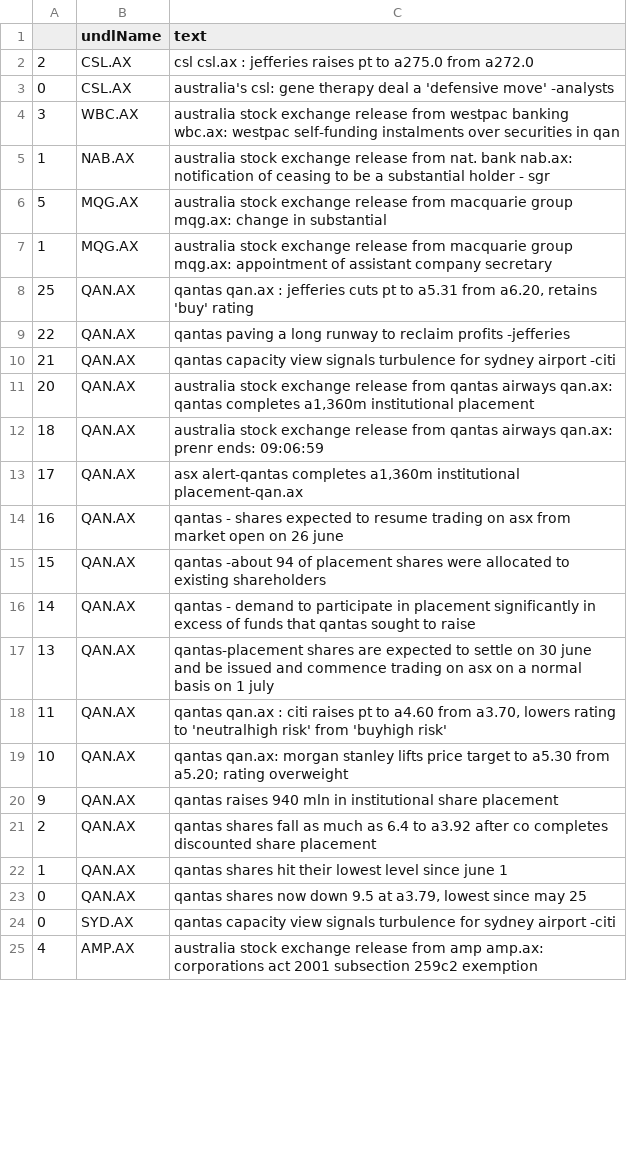
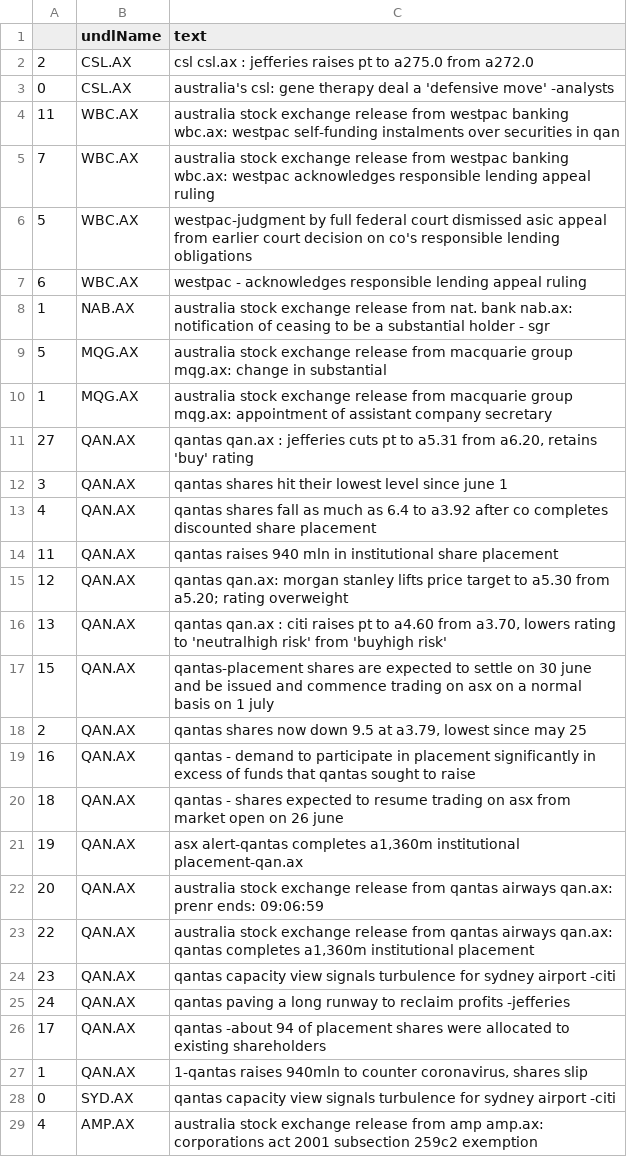
Before and after one commit to hoichunlaw/EventDriven, a CSV file: result/2020-06-26_AX.csv, drawn as a sheet; only a part is shown; the diff covers the shown part only.

Commit message:
scheduled commit

```diff
--- a/result/2020-06-26_AX.csv
+++ b/result/2020-06-26_AX.csv
@@ -3,3 +3,6 @@
 0,CSL.AX,australia's csl: gene therapy deal a 'defensive move' -analysts
-3,WBC.AX,australia stock exchange release from westpac banking wbc.ax: westpac self-funding instalments over securities in qan
+11,WBC.AX,australia stock exchange release from westpac banking wbc.ax: westpac self-funding instalments over securities in qan
+7,WBC.AX,australia stock exchange release from westpac banking wbc.ax: westpac acknowledges responsible lending appeal ruling
+5,WBC.AX,westpac-judgment by full federal court dismissed asic appeal from earlier court decision on co's responsible lending obligations
+6,WBC.AX,westpac -  acknowledges responsible lending appeal ruling
 1,NAB.AX,australia stock exchange release from nat. bank nab.ax: notification of ceasing to be a substantial holder - sgr
@@ -7,18 +10,19 @@
 1,MQG.AX,australia stock exchange release from macquarie group mqg.ax: appointment of assistant company secretary
-25,QAN.AX,"qantas qan.ax : jefferies cuts pt to a5.31 from a6.20, retains 'buy' rating"
-22,QAN.AX,qantas paving a long runway to reclaim profits -jefferies
-21,QAN.AX,qantas capacity view signals turbulence for sydney airport -citi
-20,QAN.AX,"australia stock exchange release from qantas airways qan.ax: qantas completes a1,360m institutional placement"
-18,QAN.AX,australia stock exchange release from qantas airways qan.ax: prenr ends: 09:06:59
-17,QAN.AX,"asx alert-qantas completes a1,360m institutional placement-qan.ax"
-16,QAN.AX,qantas - shares expected to resume trading on asx from market open on 26 june
-15,QAN.AX,qantas -about 94 of placement shares were allocated to existing shareholders
-14,QAN.AX,qantas - demand to participate in placement significantly in excess of funds that qantas sought to raise
-13,QAN.AX,qantas-placement shares are expected to settle on 30 june and be issued and commence trading on asx on a normal basis on 1 july
-11,QAN.AX,"qantas qan.ax : citi raises pt to a4.60 from a3.70, lowers rating to 'neutralhigh risk' from 'buyhigh risk'"
-10,QAN.AX,qantas qan.ax: morgan stanley lifts price target to a5.30 from a5.20; rating overweight
-9,QAN.AX,qantas raises 940 mln in institutional share placement
-2,QAN.AX,qantas shares fall as much as 6.4 to a3.92 after co completes discounted share placement
-1,QAN.AX,qantas shares hit their lowest level since june 1
-0,QAN.AX,"qantas shares now down 9.5 at a3.79, lowest since may 25"
+27,QAN.AX,"qantas qan.ax : jefferies cuts pt to a5.31 from a6.20, retains 'buy' rating"
+3,QAN.AX,qantas shares hit their lowest level since june 1
+4,QAN.AX,qantas shares fall as much as 6.4 to a3.92 after co completes discounted share placement
+11,QAN.AX,qantas raises 940 mln in institutional share placement
+12,QAN.AX,qantas qan.ax: morgan stanley lifts price target to a5.30 from a5.20; rating overweight
+13,QAN.AX,"qantas qan.ax : citi raises pt to a4.60 from a3.70, lowers rating to 'neutralhigh risk' from 'buyhigh risk'"
+15,QAN.AX,qantas-placement shares are expected to settle on 30 june and be issued and commence trading on asx on a normal basis on 1 july
+2,QAN.AX,"qantas shares now down 9.5 at a3.79, lowest since may 25"
+16,QAN.AX,qantas - demand to participate in placement significantly in excess of funds that qantas sought to raise
+18,QAN.AX,qantas - shares expected to resume trading on asx from market open on 26 june
+19,QAN.AX,"asx alert-qantas completes a1,360m institutional placement-qan.ax"
+20,QAN.AX,australia stock exchange release from qantas airways qan.ax: prenr ends: 09:06:59
+22,QAN.AX,"australia stock exchange release from qantas airways qan.ax: qantas completes a1,360m institutional placement"
+23,QAN.AX,qantas capacity view signals turbulence for sydney airport -citi
+24,QAN.AX,qantas paving a long runway to reclaim profits -jefferies
+17,QAN.AX,qantas -about 94 of placement shares were allocated to existing shareholders
+1,QAN.AX,"1-qantas raises 940mln to counter coronavirus, shares slip"
 0,SYD.AX,qantas capacity view signals turbulence for sydney airport -citi
```
Also changed, not shown: 4 edited cells elsewhere in this file.
